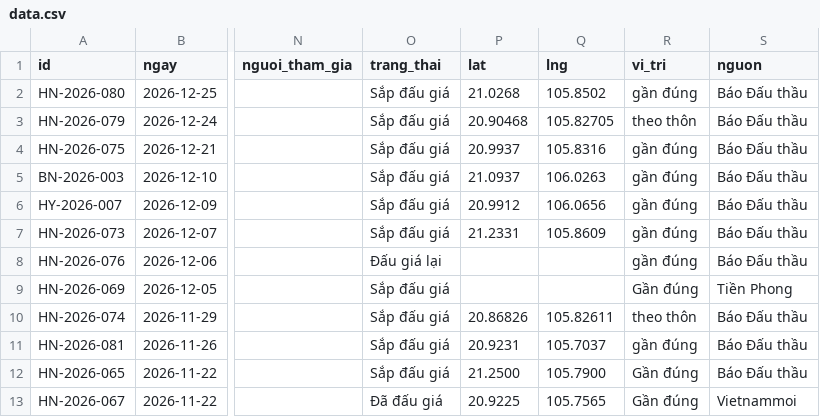
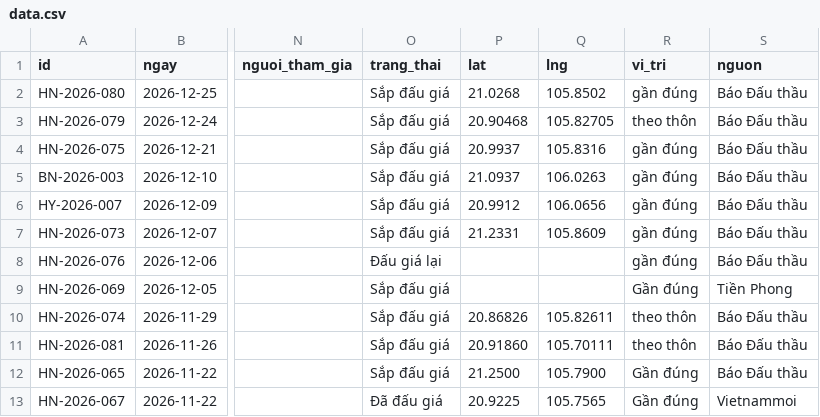
Before and after one commit to pnhimai98-creator/ban-do-dau-gia, a CSV file: data.csv, drawn as a sheet; only a part is shown, gaps mark what is left out; the diff names each change by its address in the sheet, - before the commit and + after, or states it on an @@ line.

```diff
--- a/data.csv
+++ b/data.csv
-P11 (lat): 20.9231
+P11 (lat): 20.91860
-Q11 (lng): 105.7037
+Q11 (lng): 105.70111
-R11 (vi_tri): gần đúng
+R11 (vi_tri): theo thôn
```
Also changed, not shown: cho-duyet.csv, 2 other files.
